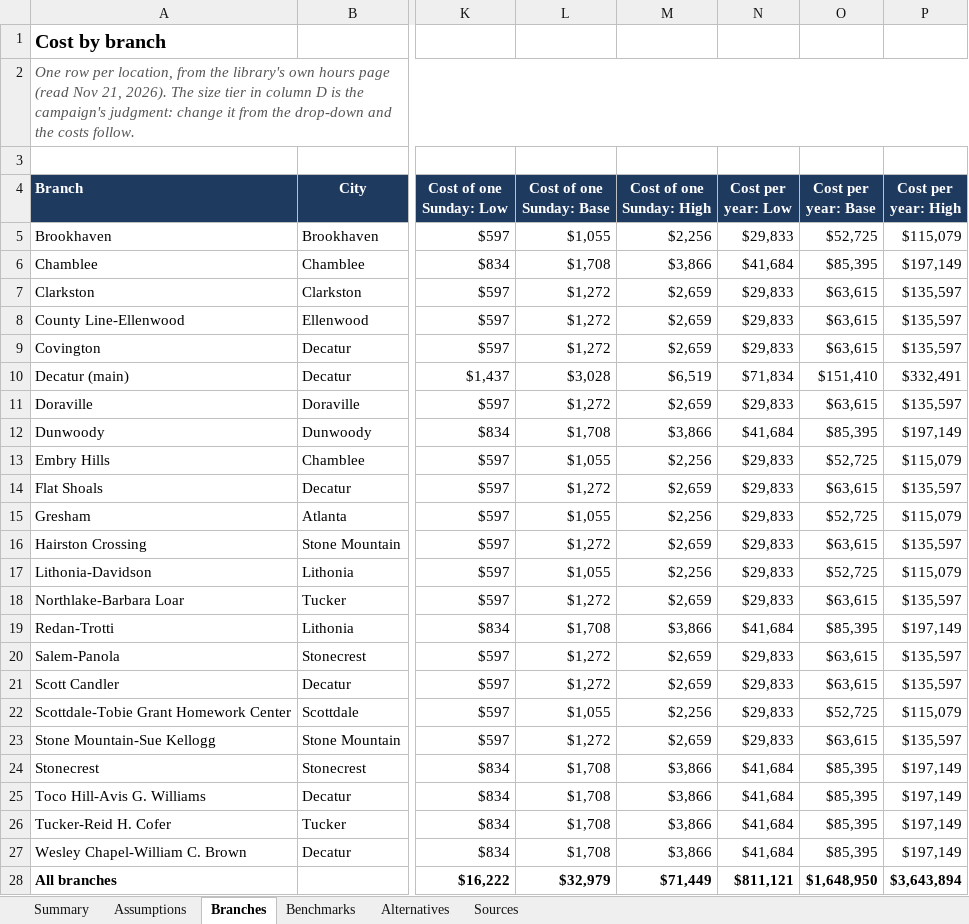
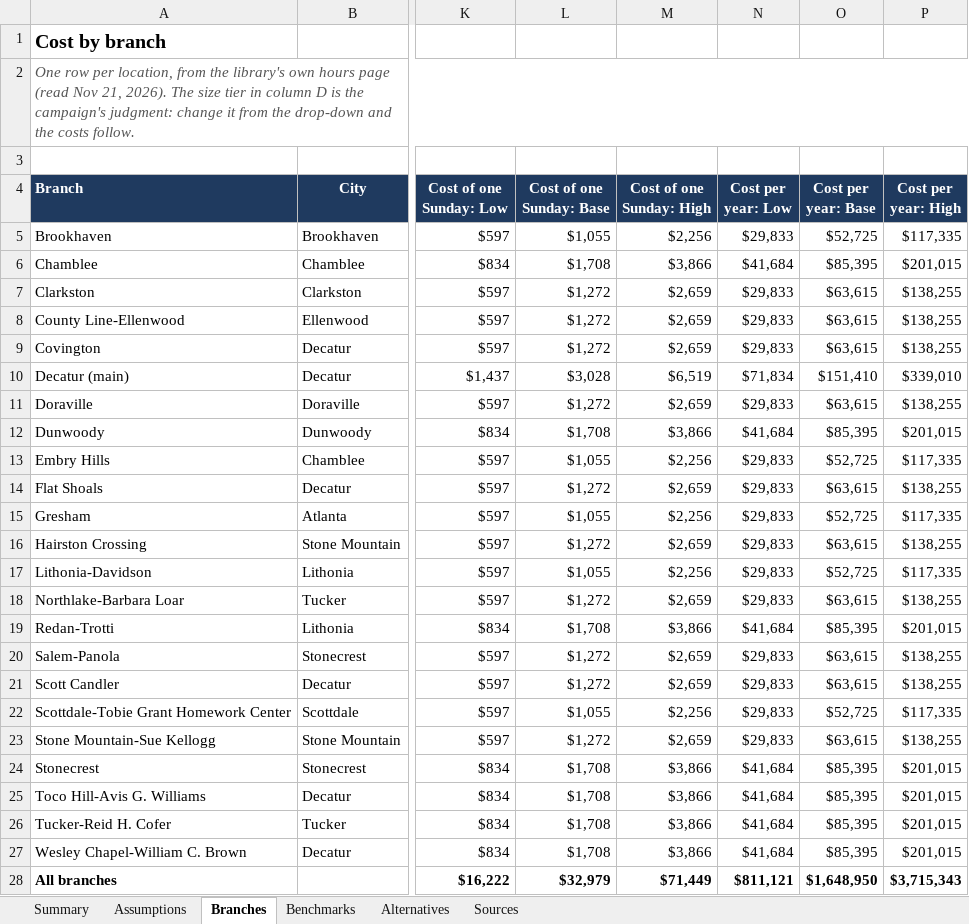
Before and after one commit to jessecmaddox3/travel-planning-kit, an Excel workbook: dekalb-library-sundays/cost-model/sunday-hours-cost-model.xlsx, sheet Branches, drawn as a sheet; only a part is shown, gaps mark what is left out; values as stored, in another font and other column widths than the file's, no borders; the diff names each change by its address in the sheet, - before the commit and + after, or states it on an @@ line.

```diff
--- a/dekalb-library-sundays/cost-model/sunday-hours-cost-model.xlsx (sheet Branches)
+++ b/dekalb-library-sundays/cost-model/sunday-hours-cost-model.xlsx (sheet Branches)
-P5 (Cost per year: High): $115,079
+P5 (Cost per year: High): $117,335
-P6 (Cost per year: High): $197,149
+P6 (Cost per year: High): $201,015
-P7:P9 (Cost per year: High): $135,597
+P7:P9 (Cost per year: High): $138,255
-P10 (Cost per year: High): $332,491
+P10 (Cost per year: High): $339,010
-P11 (Cost per year: High): $135,597
+P11 (Cost per year: High): $138,255
-P12 (Cost per year: High): $197,149
+P12 (Cost per year: High): $201,015
-P13 (Cost per year: High): $115,079
+P13 (Cost per year: High): $117,335
-P14 (Cost per year: High): $135,597
+P14 (Cost per year: High): $138,255
-P15 (Cost per year: High): $115,079
+P15 (Cost per year: High): $117,335
-P16 (Cost per year: High): $135,597
+P16 (Cost per year: High): $138,255
-P17 (Cost per year: High): $115,079
+P17 (Cost per year: High): $117,335
-P18 (Cost per year: High): $135,597
+P18 (Cost per year: High): $138,255
-P19 (Cost per year: High): $197,149
+P19 (Cost per year: High): $201,015
-P20:P21 (Cost per year: High): $135,597
+P20:P21 (Cost per year: High): $138,255
-P22 (Cost per year: High): $115,079
+P22 (Cost per year: High): $117,335
-P23 (Cost per year: High): $135,597
+P23 (Cost per year: High): $138,255
-P24:P27 (Cost per year: High): $197,149
+P24:P27 (Cost per year: High): $201,015
-P28 (Cost per year: High): $3,643,894
+P28 (Cost per year: High): $3,715,343
```
Also changed, not shown: sheet Summary, sheet Benchmarks, sheet Assumptions, formulas that keep their value, 16 other files.
